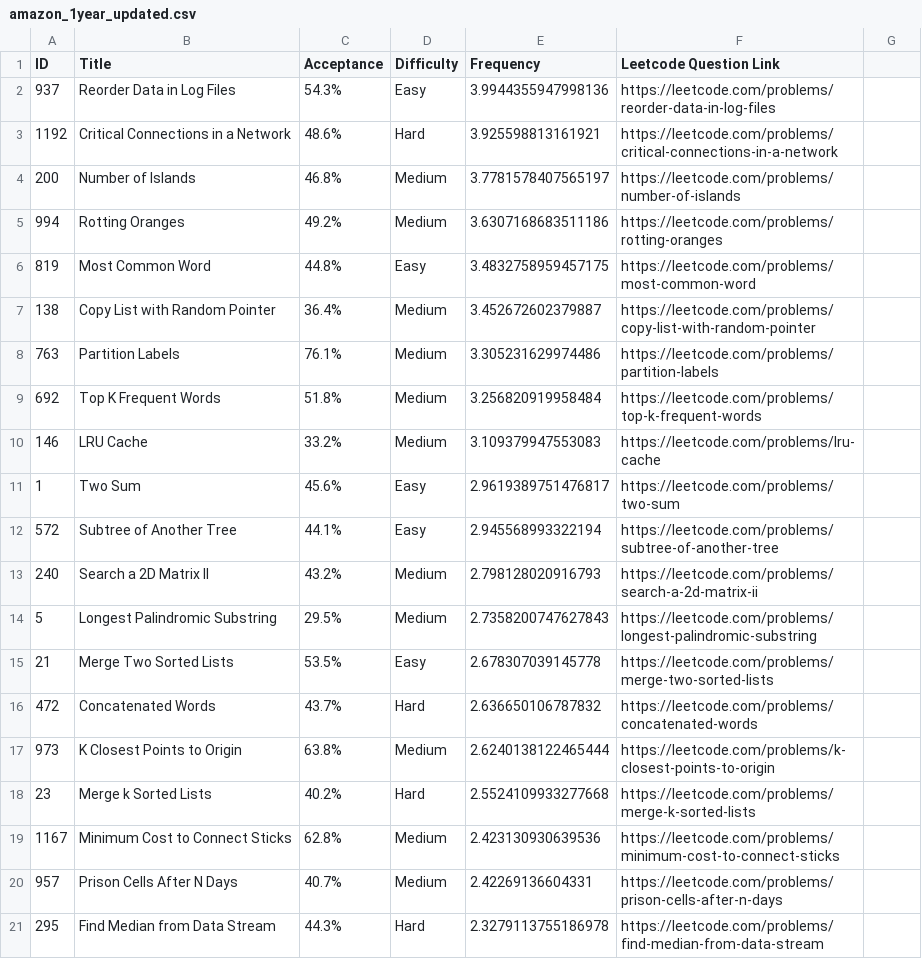
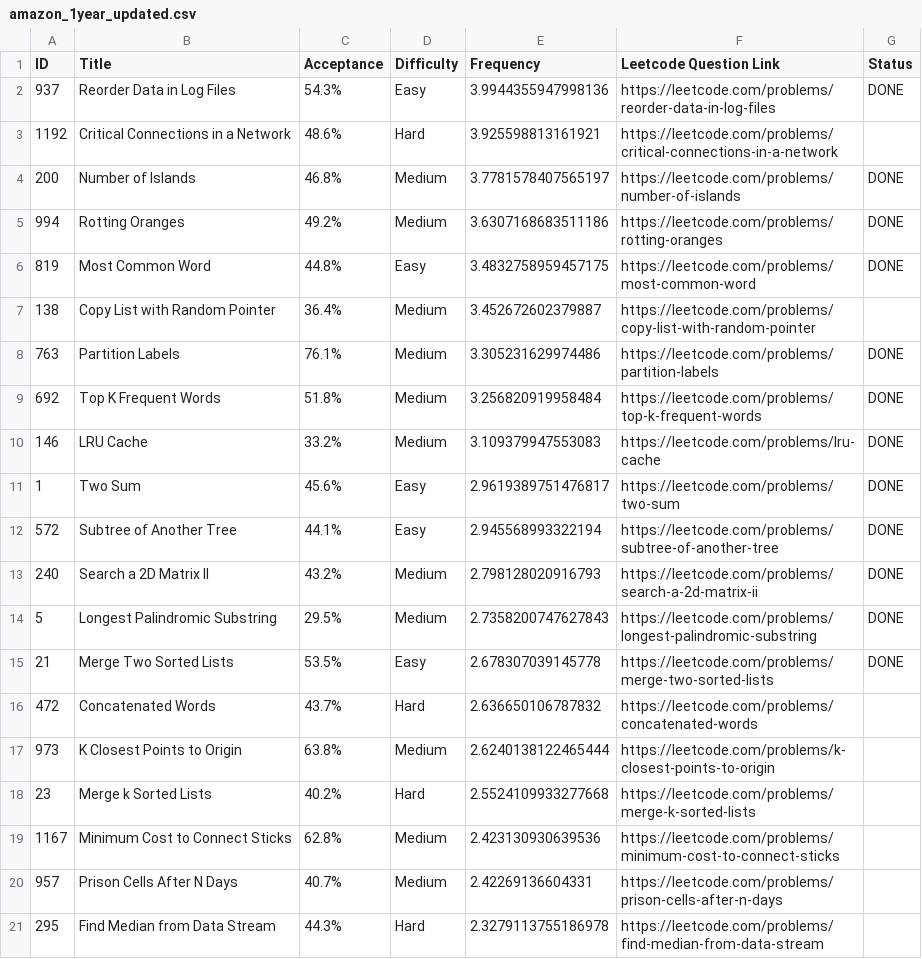
Before and after one commit to prayag1740/LeetCode-Questions-CompanyWise, a CSV file: amazon_1year_updated.csv, drawn as a sheet; only a part is shown.

Commit message:
Update amazon_1year_updated.csv

```diff
--- a/amazon_1year_updated.csv
+++ b/amazon_1year_updated.csv
@@ -1,16 +1,16 @@
-ID,Title,Acceptance,Difficulty,Frequency,Leetcode Question Link,
-937,Reorder Data in Log Files,54.3%,Easy,3.9944355947998136, https://leetcode.com/problems/reorder-data-in-log-files,
+ID,Title,Acceptance,Difficulty,Frequency,Leetcode Question Link, Status
+937,Reorder Data in Log Files,54.3%,Easy,3.9944355947998136, https://leetcode.com/problems/reorder-data-in-log-files, DONE
 1192,Critical Connections in a Network,48.6%,Hard,3.925598813161921, https://leetcode.com/problems/critical-connections-in-a-network,
-200,Number of Islands,46.8%,Medium,3.7781578407565197, https://leetcode.com/problems/number-of-islands,
-994,Rotting Oranges,49.2%,Medium,3.6307168683511186, https://leetcode.com/problems/rotting-oranges,
-819,Most Common Word,44.8%,Easy,3.4832758959457175, https://leetcode.com/problems/most-common-word,
+200,Number of Islands,46.8%,Medium,3.7781578407565197, https://leetcode.com/problems/number-of-islands, DONE
+994,Rotting Oranges,49.2%,Medium,3.6307168683511186, https://leetcode.com/problems/rotting-oranges, DONE
+819,Most Common Word,44.8%,Easy,3.4832758959457175, https://leetcode.com/problems/most-common-word, DONE
 138,Copy List with Random Pointer,36.4%,Medium,3.452672602379887, https://leetcode.com/problems/copy-list-with-random-pointer,
-763,Partition Labels,76.1%,Medium,3.305231629974486, https://leetcode.com/problems/partition-labels,
-692,Top K Frequent Words,51.8%,Medium,3.256820919958484, https://leetcode.com/problems/top-k-frequent-words,
-146,LRU Cache,33.2%,Medium,3.109379947553083, https://leetcode.com/problems/lru-cache,
-1,Two Sum,45.6%,Easy,2.9619389751476817, https://leetcode.com/problems/two-sum,
-572,Subtree of Another Tree,44.1%,Easy,2.945568993322194, https://leetcode.com/problems/subtree-of-another-tree,
-240,Search a 2D Matrix II,43.2%,Medium,2.798128020916793, https://leetcode.com/problems/search-a-2d-matrix-ii,
-5,Longest Palindromic Substring,29.5%,Medium,2.7358200747627843, https://leetcode.com/problems/longest-palindromic-substring,
-21,Merge Two Sorted Lists,53.5%,Easy,2.678307039145778, https://leetcode.com/problems/merge-two-sorted-lists,
+763,Partition Labels,76.1%,Medium,3.305231629974486, https://leetcode.com/problems/partition-labels, DONE
+692,Top K Frequent Words,51.8%,Medium,3.256820919958484, https://leetcode.com/problems/top-k-frequent-words, DONE
+146,LRU Cache,33.2%,Medium,3.109379947553083, https://leetcode.com/problems/lru-cache, DONE
+1,Two Sum,45.6%,Easy,2.9619389751476817, https://leetcode.com/problems/two-sum, DONE
+572,Subtree of Another Tree,44.1%,Easy,2.945568993322194, https://leetcode.com/problems/subtree-of-another-tree, DONE
+240,Search a 2D Matrix II,43.2%,Medium,2.798128020916793, https://leetcode.com/problems/search-a-2d-matrix-ii, DONE
+5,Longest Palindromic Substring,29.5%,Medium,2.7358200747627843, https://leetcode.com/problems/longest-palindromic-substring, DONE
+21,Merge Two Sorted Lists,53.5%,Easy,2.678307039145778, https://leetcode.com/problems/merge-two-sorted-lists, DONE
 472,Concatenated Words,43.7%,Hard,2.636650106787832, https://leetcode.com/problems/concatenated-words,
```
